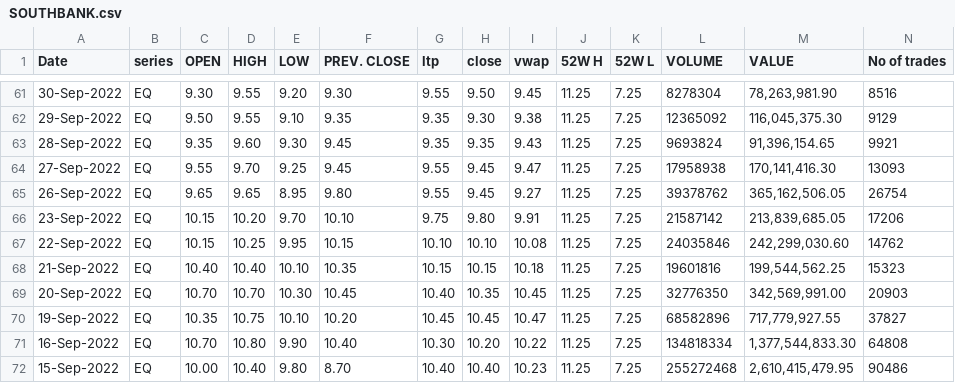
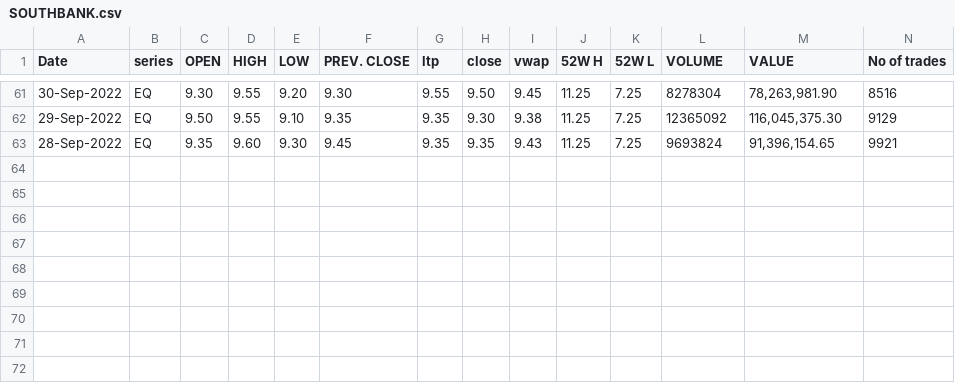
Before and after one commit to samRddhimat/onlinefiles, a CSV file: SOUTHBANK.csv, drawn as a sheet; only a part is shown, gaps mark what is left out; the diff names each change by its address in the sheet, - before the commit and + after, or states it on an @@ line.

```diff
--- a/SOUTHBANK.csv
+++ b/SOUTHBANK.csv
-row 64: 27-Sep-2022 | EQ | 9.55 | 9.70 | 9.25 | 9.45 | 9.55 | 9.45 | 9.47 | 11.25 | 7.25 | 17958938 | 170,141,416.30 | 13093
-row 65: 26-Sep-2022 | EQ | 9.65 | 9.65 | 8.95 | 9.80 | 9.55 | 9.45 | 9.27 | 11.25 | 7.25 | 39378762 | 365,162,506.05 | 26754
-row 66: 23-Sep-2022 | EQ | 10.15 | 10.20 | 9.70 | 10.10 | 9.75 | 9.80 | 9.91 | 11.25 | 7.25 | 21587142 | 213,839,685.05 | 17206
-row 67: 22-Sep-2022 | EQ | 10.15 | 10.25 | 9.95 | 10.15 | 10.10 | 10.10 | 10.08 | 11.25 | 7.25 | 24035846 | 242,299,030.60 | 14762
-row 68: 21-Sep-2022 | EQ | 10.40 | 10.40 | 10.10 | 10.35 | 10.15 | 10.15 | 10.18 | 11.25 | 7.25 | 19601816 | 199,544,562.25 | 15323
-row 69: 20-Sep-2022 | EQ | 10.70 | 10.70 | 10.30 | 10.45 | 10.40 | 10.35 | 10.45 | 11.25 | 7.25 | 32776350 | 342,569,991.00 | 20903
-row 70: 19-Sep-2022 | EQ | 10.35 | 10.75 | 10.10 | 10.20 | 10.45 | 10.45 | 10.47 | 11.25 | 7.25 | 68582896 | 717,779,927.55 | 37827
-row 71: 16-Sep-2022 | EQ | 10.70 | 10.80 | 9.90 | 10.40 | 10.30 | 10.20 | 10.22 | 11.25 | 7.25 | 134818334 | 1,377,544,833.30 | 64808
-row 72: 15-Sep-2022 | EQ | 10.00 | 10.40 | 9.80 | 8.70 | 10.40 | 10.40 | 10.23 | 11.25 | 7.25 | 255272468 | 2,610,415,479.95 | 90486
```
Also changed, not shown: 4 other files.
